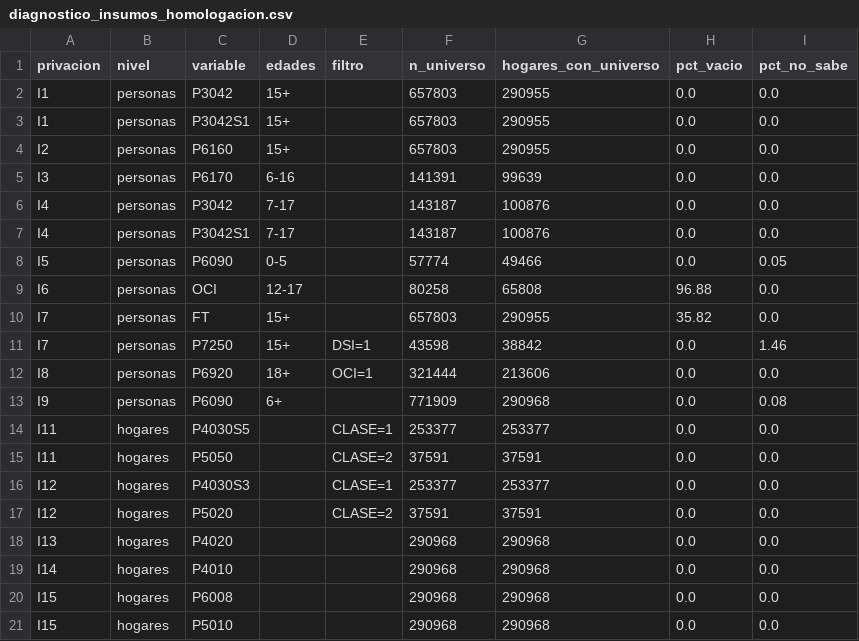
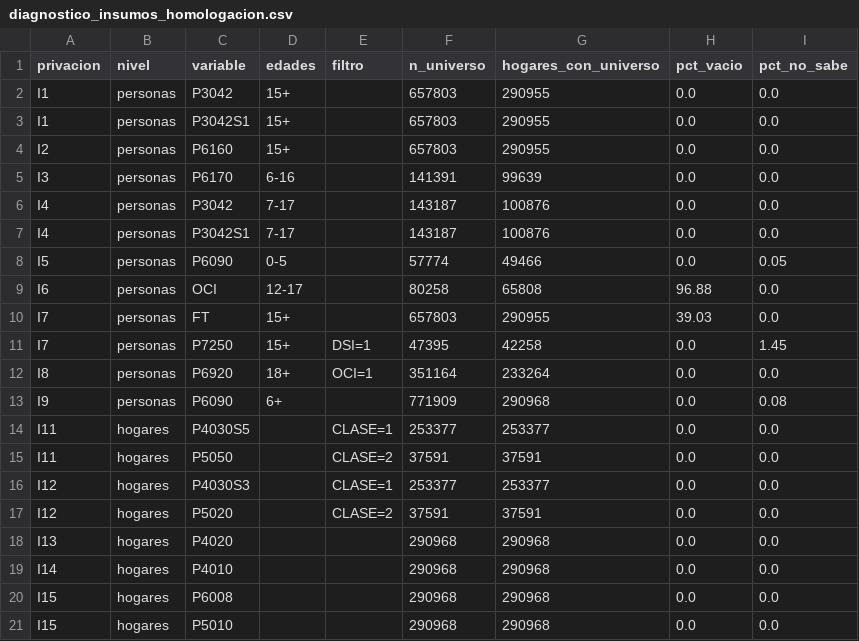
Before and after one commit to mateomarin720-maker/sisben-iv-focalizacion-causal, a CSV file: docs/reports/diagnostico_insumos_homologacion.csv, drawn as a sheet.

```diff
--- a/docs/reports/diagnostico_insumos_homologacion.csv
+++ b/docs/reports/diagnostico_insumos_homologacion.csv
@@ -9,5 +9,5 @@ I5,personas,P6090,0-5,,57774,49466,0.0,0.05
 I6,personas,OCI,12-17,,80258,65808,96.88,0.0
-I7,personas,FT,15+,,657803,290955,35.82,0.0
-I7,personas,P7250,15+,DSI=1,43598,38842,0.0,1.46
-I8,personas,P6920,18+,OCI=1,321444,213606,0.0,0.0
+I7,personas,FT,15+,,657803,290955,39.03,0.0
+I7,personas,P7250,15+,DSI=1,47395,42258,0.0,1.45
+I8,personas,P6920,18+,OCI=1,351164,233264,0.0,0.0
 I9,personas,P6090,6+,,771909,290968,0.0,0.08
```
Also changed, not shown: docs/reports/cotas_frechet_manski.csv, docs/reports/cotas_frechet_manski_pobre_monetario.csv, 24 other files.
